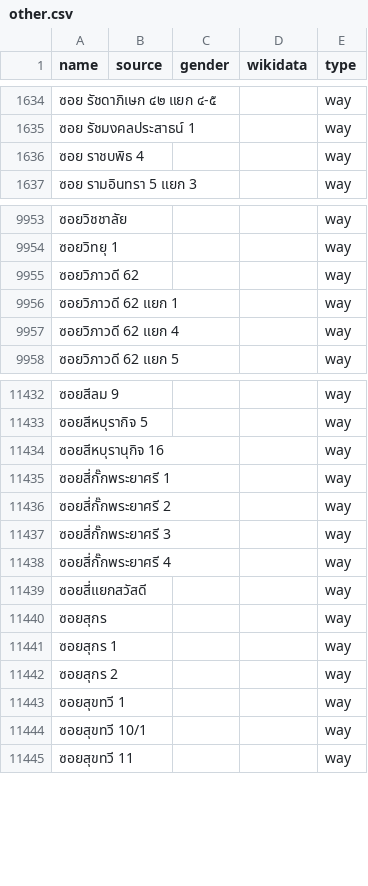
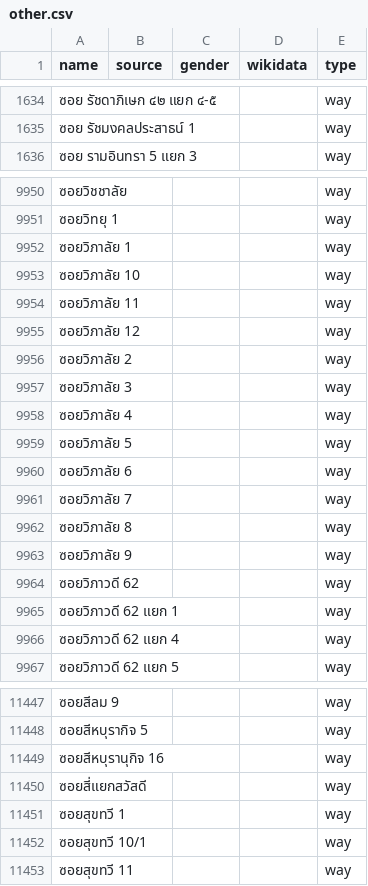
Before and after one commit to EqualStreetNames/equalstreetnames-bangkok, a CSV file: data/other.csv, drawn as a sheet; only a part is shown, gaps mark what is left out; removed rows and columns are numbered as before the commit, all else as after; the diff covers the shown part only; the diff names each change by its address in the sheet, - before the commit and + after, or states it on an @@ line.

```diff
--- a/data/other.csv
+++ b/data/other.csv
-row 1636: ซอย ราชบพิธ 4 |  |  |  | way
+row 9952: ซอยวิภาลัย 1 |  |  |  | way
+row 9953: ซอยวิภาลัย 10 |  |  |  | way
+row 9954: ซอยวิภาลัย 11 |  |  |  | way
+row 9955: ซอยวิภาลัย 12 |  |  |  | way
+row 9956: ซอยวิภาลัย 2 |  |  |  | way
+row 9957: ซอยวิภาลัย 3 |  |  |  | way
+row 9958: ซอยวิภาลัย 4 |  |  |  | way
+row 9959: ซอยวิภาลัย 5 |  |  |  | way
+row 9960: ซอยวิภาลัย 6 |  |  |  | way
+row 9961: ซอยวิภาลัย 7 |  |  |  | way
+row 9962: ซอยวิภาลัย 8 |  |  |  | way
+row 9963: ซอยวิภาลัย 9 |  |  |  | way
-row 11435: ซอยสี่กั๊กพระยาศรี 1 |  |  |  | way
-row 11436: ซอยสี่กั๊กพระยาศรี 2 |  |  |  | way
-row 11437: ซอยสี่กั๊กพระยาศรี 3 |  |  |  | way
-row 11438: ซอยสี่กั๊กพระยาศรี 4 |  |  |  | way
-row 11440: ซอยสุกร |  |  |  | way
-row 11441: ซอยสุกร 1 |  |  |  | way
-row 11442: ซอยสุกร 2 |  |  |  | way
```
Also changed, not shown: 11 added rows, 37 removed rows and 9 moved rows elsewhere in this file, data/gender.csv, 3 other files.
